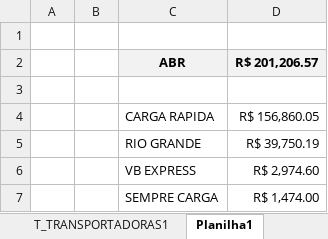
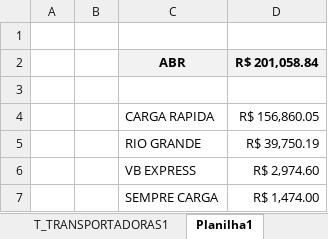
Before and after one commit to NilCordeiro/Deploy-Python, an Excel workbook: custo_frete.xlsx, sheet Planilha1, drawn as a sheet; values as stored, in another font and other column widths than the file's, no borders; the diff names each change by its address in the sheet, - before the commit and + after, or states it on an @@ line.

```diff
--- a/custo_frete.xlsx (sheet Planilha1)
+++ b/custo_frete.xlsx (sheet Planilha1)
-D2: R$ 201,206.57
+D2: R$ 201,058.84
```
Also changed, not shown: sheet T_TRANSPORTADORAS1.
